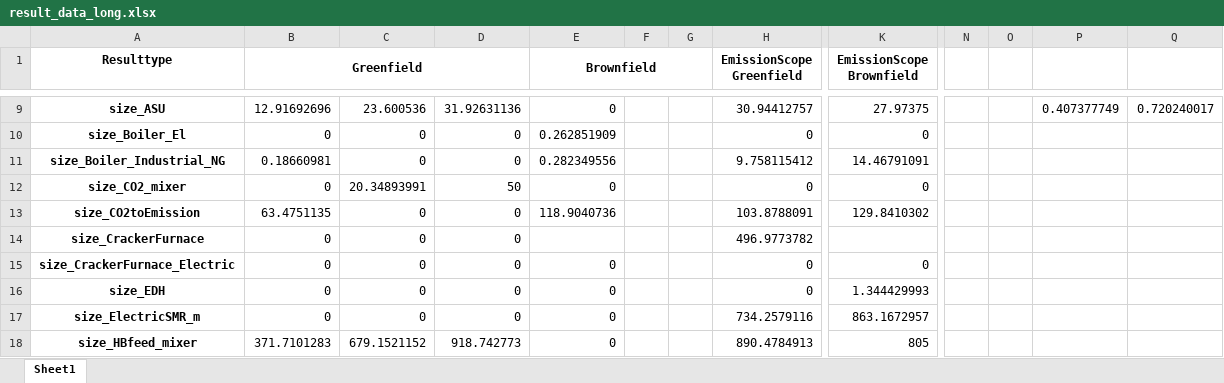
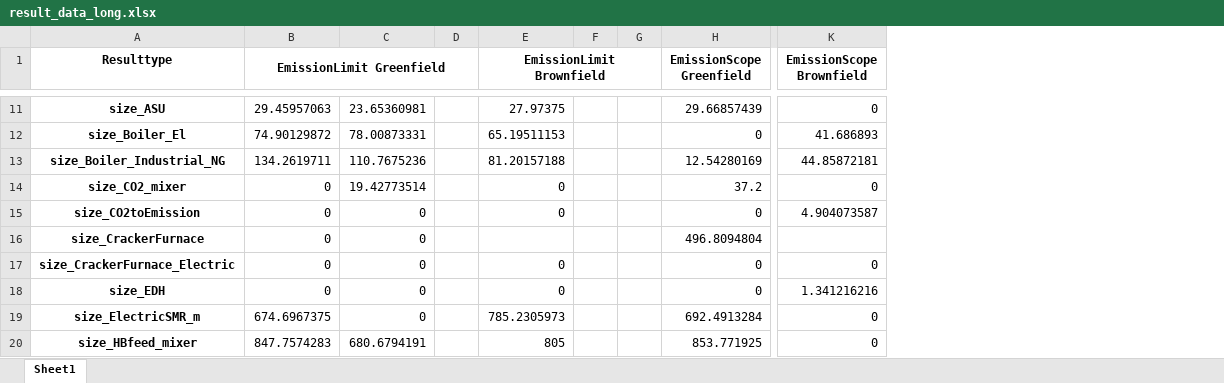
Before and after one commit to julia1071/AdOpT-NET0_ModelLink, an Excel workbook: Plotting/result_data_long.xlsx, sheet Sheet1, drawn as a sheet; only a part is shown, gaps mark what is left out; values as stored, in another font and other column widths than the file's, no borders; removed rows and columns are numbered as before the commit, all else as after; the diff covers the shown part only; the diff names each change by its address in the sheet, - before the commit and + after, or states it on an @@ line.

```diff
--- a/Plotting/result_data_long.xlsx (sheet Sheet1)
+++ b/Plotting/result_data_long.xlsx (sheet Sheet1)
-column D, rows 9-18: 31.92631136 | 0 | 0 | 50 | 0 | 0 | 0 | 0 | 0 | 918.742773
+column D, empty
-column N, empty
-column O, empty
-column P, row 9: 0.407377749
-column Q, row 9: 0.720240017
-B1: Greenfield
+B1: EmissionLimit Greenfield
-E1: Brownfield
+E1: EmissionLimit Brownfield
-B11 (EmissionLimit Greenfield): 12.91692696
+B11 (EmissionLimit Greenfield): 29.45957063
-C11: 23.600536
+C11: 23.65360981
-E11 (EmissionLimit Brownfield): 0
+E11 (EmissionLimit Brownfield): 27.97375
-H11 (EmissionScope Greenfield): 30.94412757
+H11 (EmissionScope Greenfield): 29.66857439
-K11 (EmissionScope Brownfield): 27.97375
+K11 (EmissionScope Brownfield): 0
-B12 (EmissionLimit Greenfield): 0
+B12 (EmissionLimit Greenfield): 74.90129872
-C12: 0
+C12: 78.00873331
-E12 (EmissionLimit Brownfield): 0.262851909
+E12 (EmissionLimit Brownfield): 65.19511153
-K12 (EmissionScope Brownfield): 0
+K12 (EmissionScope Brownfield): 41.686893
-B13 (EmissionLimit Greenfield): 0.18660981
+B13 (EmissionLimit Greenfield): 134.2619711
-C13: 0
+C13: 110.7675236
-E13 (EmissionLimit Brownfield): 0.282349556
+E13 (EmissionLimit Brownfield): 81.20157188
-H13 (EmissionScope Greenfield): 9.758115412
+H13 (EmissionScope Greenfield): 12.54280169
-K13 (EmissionScope Brownfield): 14.46791091
+K13 (EmissionScope Brownfield): 44.85872181
-C14: 20.34893991
+C14: 19.42773514
-H14 (EmissionScope Greenfield): 0
+H14 (EmissionScope Greenfield): 37.2
-B15 (EmissionLimit Greenfield): 63.4751135
+B15 (EmissionLimit Greenfield): 0
-E15 (EmissionLimit Brownfield): 118.9040736
+E15 (EmissionLimit Brownfield): 0
-H15 (EmissionScope Greenfield): 103.8788091
+H15 (EmissionScope Greenfield): 0
-K15 (EmissionScope Brownfield): 129.8410302
+K15 (EmissionScope Brownfield): 4.904073587
-H16 (EmissionScope Greenfield): 496.9773782
+H16 (EmissionScope Greenfield): 496.8094804
-K18 (EmissionScope Brownfield): 1.344429993
+K18 (EmissionScope Brownfield): 1.341216216
-B19 (EmissionLimit Greenfield): 0
+B19 (EmissionLimit Greenfield): 674.6967375
-E19 (EmissionLimit Brownfield): 0
+E19 (EmissionLimit Brownfield): 785.2305973
-H19 (EmissionScope Greenfield): 734.2579116
+H19 (EmissionScope Greenfield): 692.4913284
-K19 (EmissionScope Brownfield): 863.1672957
+K19 (EmissionScope Brownfield): 0
-B20 (EmissionLimit Greenfield): 371.7101283
+B20 (EmissionLimit Greenfield): 847.7574283
-C20: 679.1521152
+C20: 680.6794191
-E20 (EmissionLimit Brownfield): 0
+E20 (EmissionLimit Brownfield): 805
-H20 (EmissionScope Greenfield): 890.4784913
+H20 (EmissionScope Greenfield): 853.771925
-K20 (EmissionScope Brownfield): 805
+K20 (EmissionScope Brownfield): 0
```
Also changed, not shown: 2 added rows and 111 edited cells elsewhere in this sheet, 1 other file.
